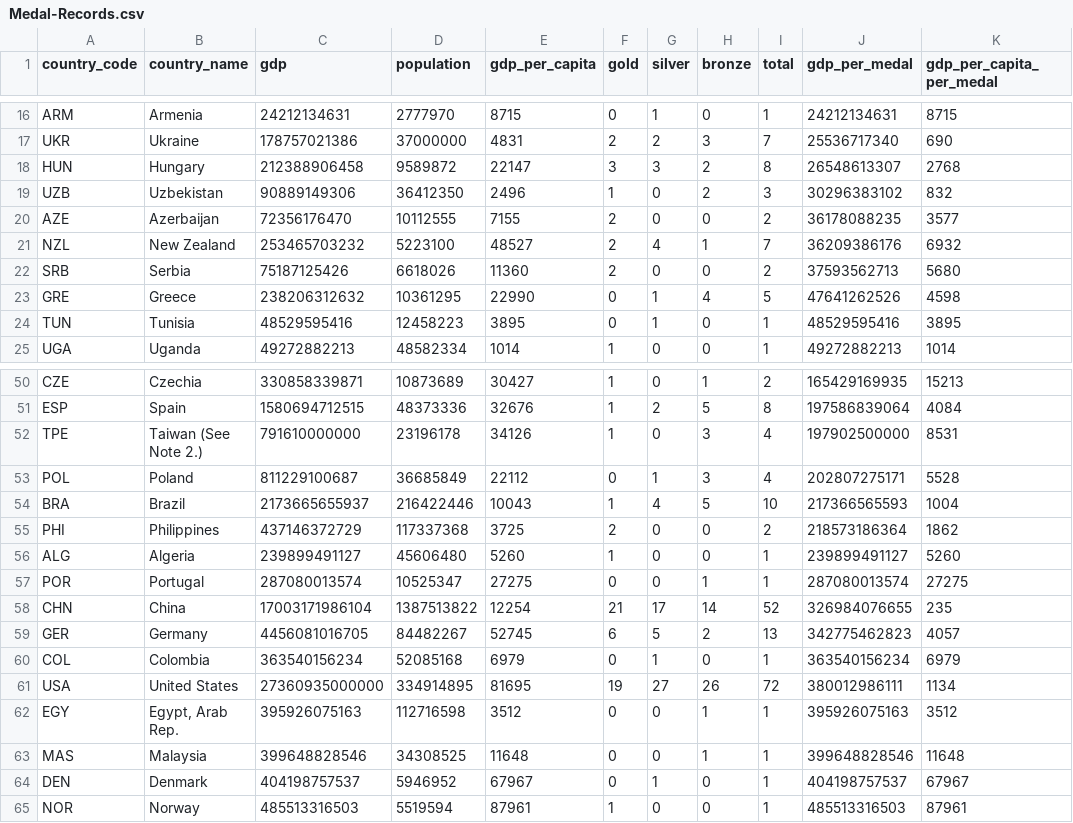
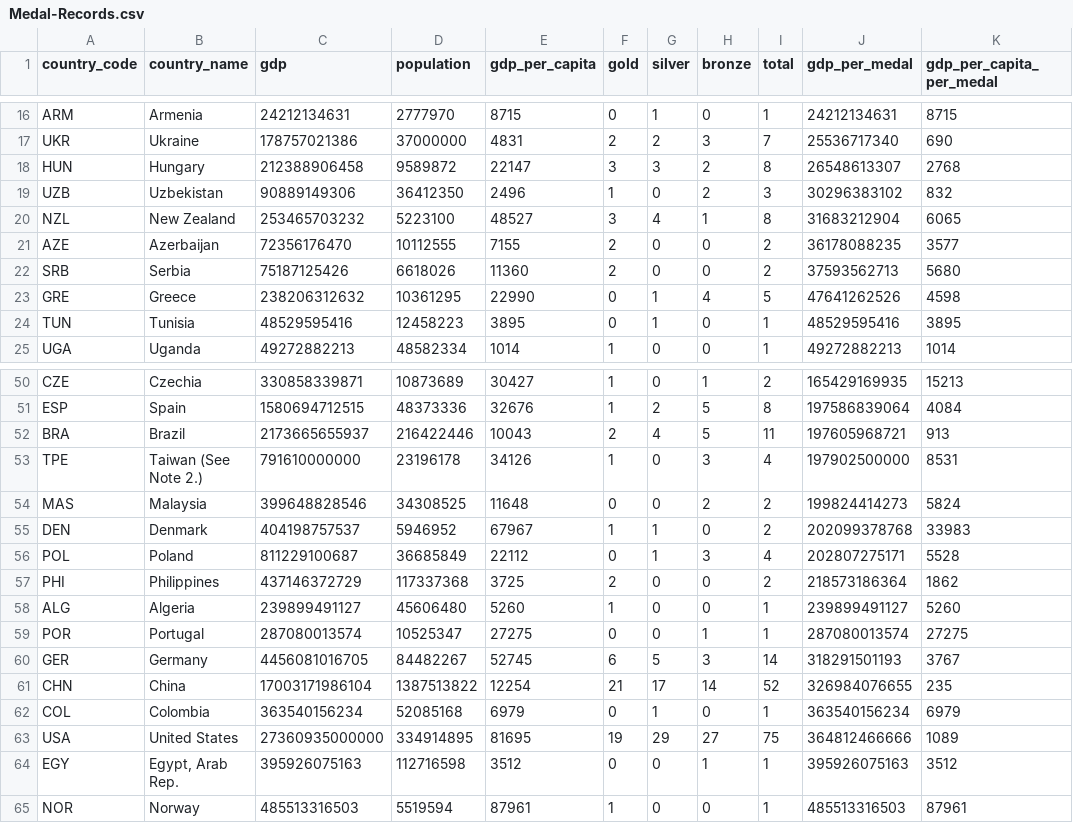
Before and after one commit to tedstreete/olympic_medals, a CSV file: Medal-Records.csv, drawn as a sheet; only a part is shown, gaps mark what is left out; the diff covers the shown part only.

Commit message:
Routine medals update

```diff
--- a/Medal-Records.csv
+++ b/Medal-Records.csv
@@ -19,4 +19,4 @@ HUN,Hungary,212388906458,9589872,22147,3,3,2,8,26548613307,2768
 UZB,Uzbekistan,90889149306,36412350,2496,1,0,2,3,30296383102,832
+NZL,New Zealand,253465703232,5223100,48527,3,4,1,8,31683212904,6065
 AZE,Azerbaijan,72356176470,10112555,7155,2,0,0,2,36178088235,3577
-NZL,New Zealand,253465703232,5223100,48527,2,4,1,7,36209386176,6932
 SRB,Serbia,75187125426,6618026,11360,2,0,0,2,37593562713,5680
@@ -51,5 +51,7 @@ CZE,Czechia,330858339871,10873689,30427,1,0,1,2,165429169935,15213
 ESP,Spain,1580694712515,48373336,32676,1,2,5,8,197586839064,4084
+BRA,Brazil,2173665655937,216422446,10043,2,4,5,11,197605968721,913
 TPE,Taiwan (See Note 2.),791610000000,23196178,34126,1,0,3,4,197902500000,8531
+MAS,Malaysia,399648828546,34308525,11648,0,0,2,2,199824414273,5824
+DEN,Denmark,404198757537,5946952,67967,1,1,0,2,202099378768,33983
 POL,Poland,811229100687,36685849,22112,0,1,3,4,202807275171,5528
-BRA,Brazil,2173665655937,216422446,10043,1,4,5,10,217366565593,1004
 PHI,Philippines,437146372729,117337368,3725,2,0,0,2,218573186364,1862
@@ -57,9 +59,7 @@ ALG,Algeria,239899491127,45606480,5260,1,0,0,1,239899491127,5260
 POR,Portugal,287080013574,10525347,27275,0,0,1,1,287080013574,27275
+GER,Germany,4456081016705,84482267,52745,6,5,3,14,318291501193,3767
 CHN,China,17003171986104,1387513822,12254,21,17,14,52,326984076655,235
-GER,Germany,4456081016705,84482267,52745,6,5,2,13,342775462823,4057
 COL,Colombia,363540156234,52085168,6979,0,1,0,1,363540156234,6979
-USA,United States,27360935000000,334914895,81695,19,27,26,72,380012986111,1134
+USA,United States,27360935000000,334914895,81695,19,29,27,75,364812466666,1089
 EGY,"Egypt, Arab Rep.",395926075163,112716598,3512,0,0,1,1,395926075163,3512
-MAS,Malaysia,399648828546,34308525,11648,0,0,1,1,399648828546,11648
-DEN,Denmark,404198757537,5946952,67967,0,1,0,1,404198757537,67967
 NOR,Norway,485513316503,5519594,87961,1,0,0,1,485513316503,87961
```
Also changed, not shown: 3 added rows, 3 removed rows and 4 edited cells elsewhere in this file, 2 other files.
